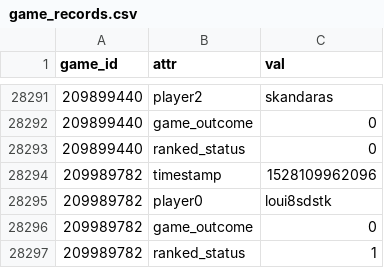
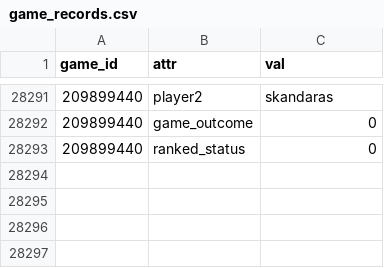
Before and after one commit to DMavec/git_test, a CSV file: scraper/data/game_records.csv, drawn as a sheet; only a part is shown, gaps mark what is left out.

Commit message:
Revert "Data update"
This reverts commit 3913417c75f72d4c3a7b235e0d37450268567fee.

```diff
--- a/scraper/data/game_records.csv
+++ b/scraper/data/game_records.csv
@@ -28293,5 +28293 @@ game_id,attr,val
 209899440,ranked_status,0
-209989782,timestamp,1528109962096
-209989782,player0,loui8sdstk
-209989782,game_outcome,0
-209989782,ranked_status,1
```
Also changed, not shown: scraper/data/game_log.csv, 1 other file.
